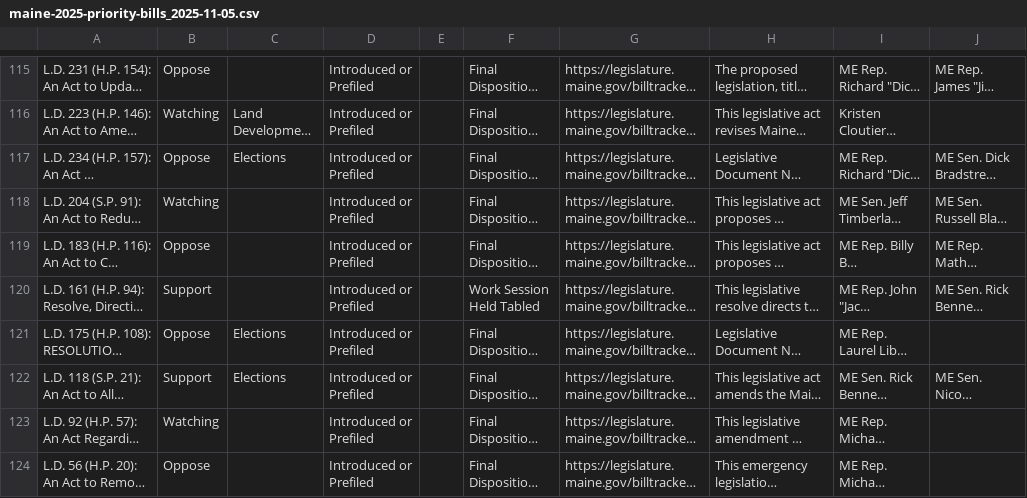
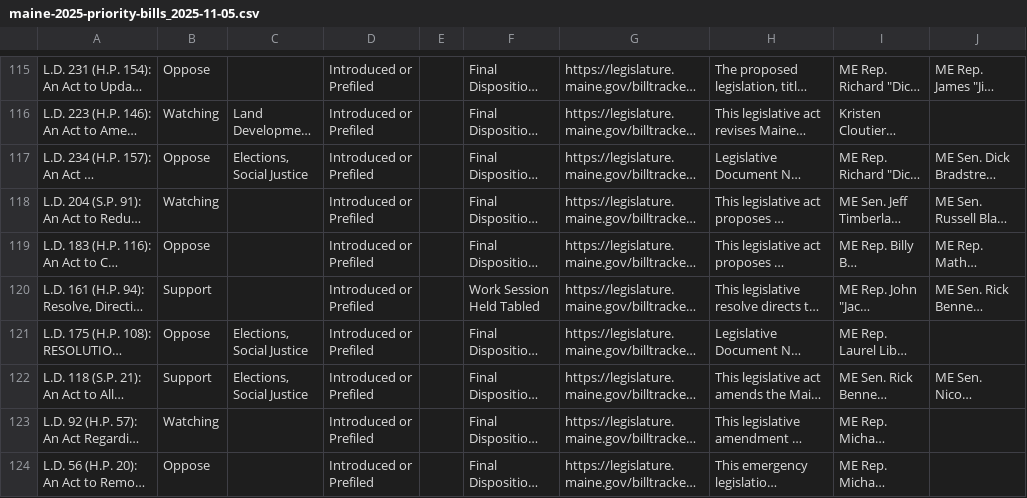
Before and after one commit to PhilipMathieu/scme-tracker, a CSV file: archive/maine-2025-priority-bills_2025-11-05.csv, drawn as a sheet; only a part is shown, gaps mark what is left out; long unchanged cells end in …; the diff names each change by its address in the sheet, - before the commit and + after, or states it on an @@ line.

```diff
--- a/archive/maine-2025-priority-bills_2025-11-05.csv
+++ b/archive/maine-2025-priority-bills_2025-11-05.csv
-C117: Elections
+C117: Elections, Social Justice
-C121:C122: Elections
+C121:C122: Elections, Social Justice
```
Also changed, not shown: maine-2025-priority-bills.csv.
